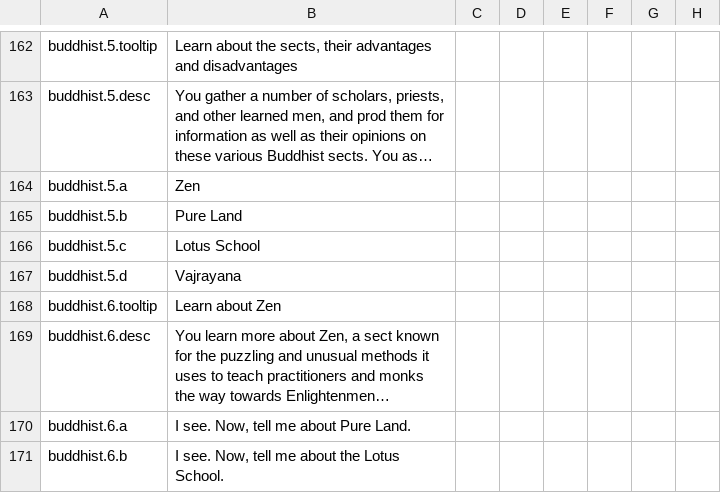
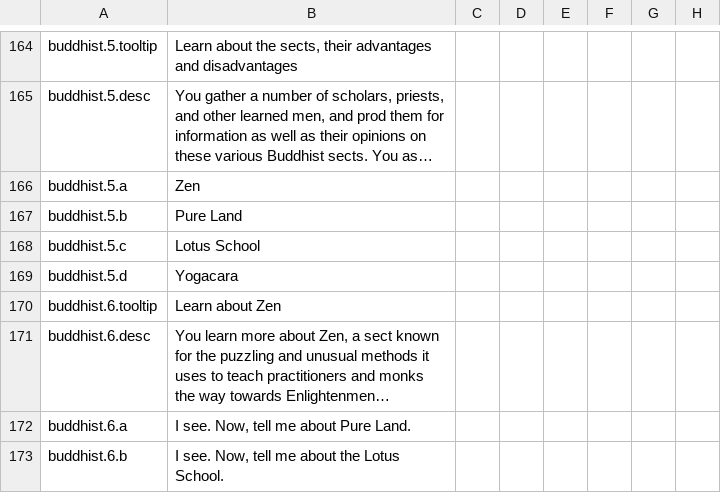
Before and after one commit to cybrxkhan/VIET, a CSV file: VIET_Assets/localisation/VIET_eastern_religions_stuff.csv, drawn as a sheet; only a part is shown, gaps mark what is left out; long unchanged cells end in …; addresses are those after the commit; the diff covers the shown part only; the diff names each change by its address in the sheet, - before the commit and + after, or states it on an @@ line.

Commit message:
Replaced Vajrayana modifier with Yogacara

```diff
--- a/VIET_Assets/localisation/VIET_eastern_religions_stuff.csv
+++ b/VIET_Assets/localisation/VIET_eastern_religions_stuff.csv
-B169: Vajrayana
+B169: Yogacara
```
Also changed, not shown: 3 added rows and 6 edited cells elsewhere in this file, 3 other files.
